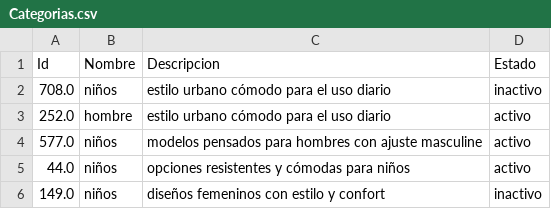
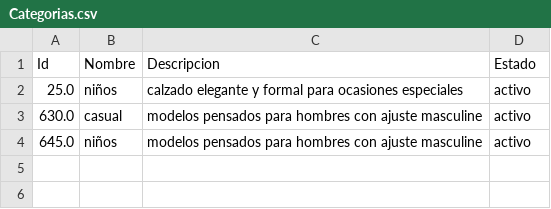
Before and after one commit to miguelz2647/NT_SABADO2_ExcelsiorLuxury, a CSV file: data/Categorias.csv, drawn as a sheet.

```diff
--- a/data/Categorias.csv
+++ b/data/Categorias.csv
@@ -1,6 +1,4 @@
 Id,Nombre,Descripcion,Estado
-708.0,niños,estilo urbano cómodo para el uso diario,inactivo
-252.0,hombre,estilo urbano cómodo para el uso diario,activo
-577.0,niños,modelos pensados para hombres con ajuste masculine,activo
-44.0,niños,opciones resistentes y cómodas para niños,activo
-149.0,niños,diseños femeninos con estilo y confort,inactivo
+25.0,niños,calzado elegante y formal para ocasiones especiales,activo
+630.0,casual,modelos pensados para hombres con ajuste masculine,activo
+645.0,niños,modelos pensados para hombres con ajuste masculine,activo
```
Also changed, not shown: 6 other files.
